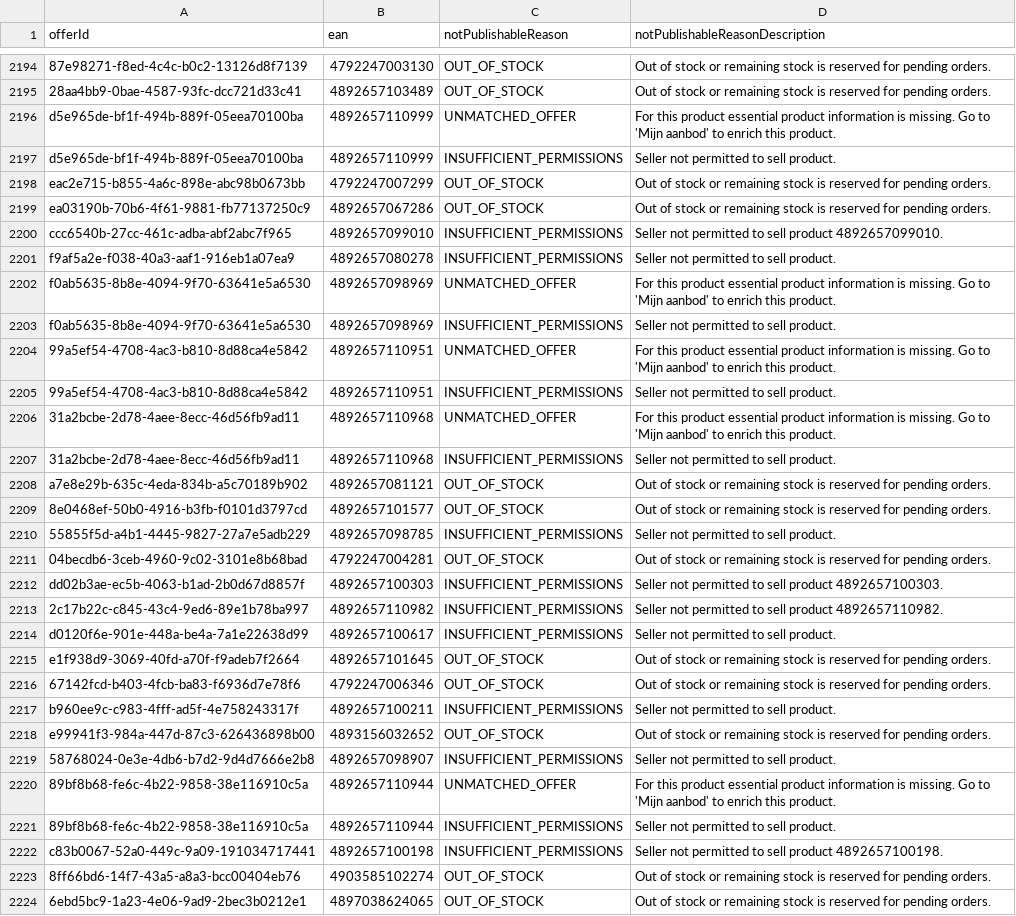
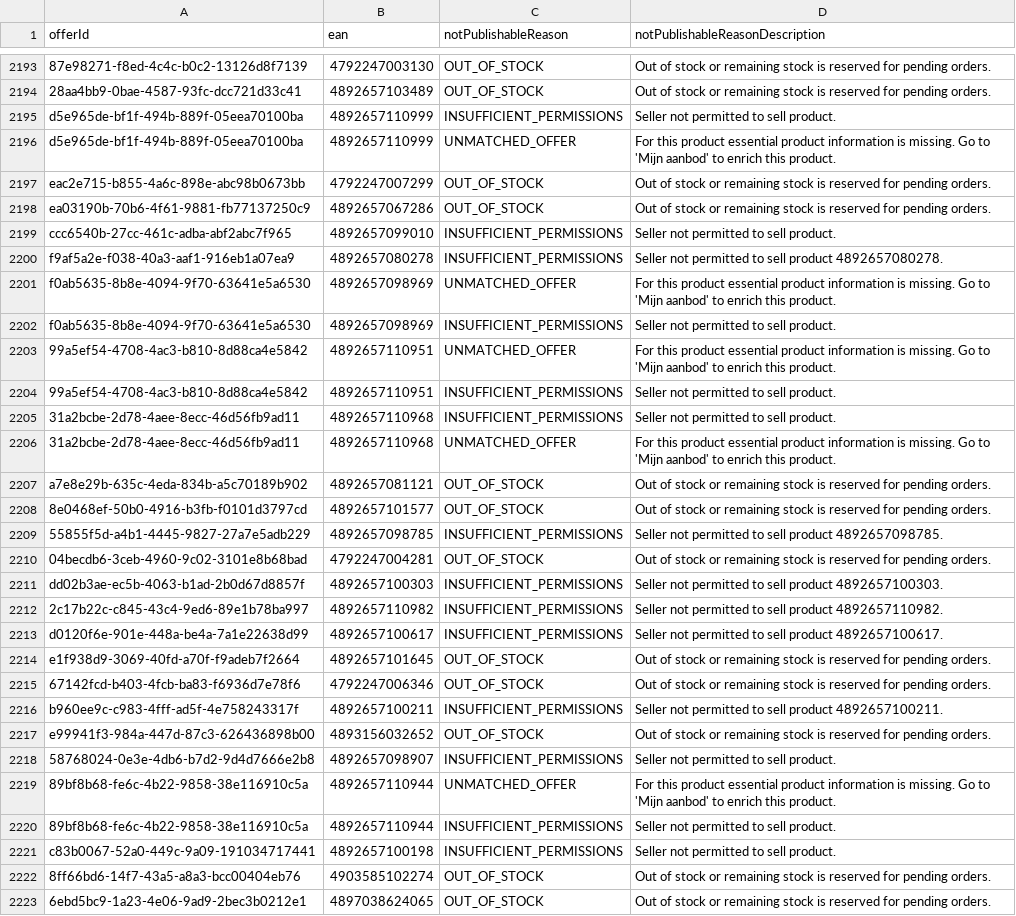
Before and after one commit to semjanssen98/unpublished_offers, a CSV file: unpublished_offers_Eco_Groothandel_(NL).csv, drawn as a sheet; only a part is shown, gaps mark what is left out; addresses are those after the commit; the diff covers the shown part only; the diff names each change by its address in the sheet, - before the commit and + after, or states it on an @@ line.

Commit message:
Update CSV files

```diff
--- a/unpublished_offers_Eco_Groothandel_(NL).csv
+++ b/unpublished_offers_Eco_Groothandel_(NL).csv
-D2199 (notPublishableReasonDescription): Seller not permitted to sell product 4892657099010.
+D2199 (notPublishableReasonDescription): Seller not permitted to sell product.
-D2200 (notPublishableReasonDescription): Seller not permitted to sell product.
+D2200 (notPublishableReasonDescription): Seller not permitted to sell product 4892657080278.
-D2209 (notPublishableReasonDescription): Seller not permitted to sell product.
+D2209 (notPublishableReasonDescription): Seller not permitted to sell product 4892657098785.
-D2213 (notPublishableReasonDescription): Seller not permitted to sell product.
+D2213 (notPublishableReasonDescription): Seller not permitted to sell product 4892657100617.
-D2216 (notPublishableReasonDescription): Seller not permitted to sell product.
+D2216 (notPublishableReasonDescription): Seller not permitted to sell product 4892657100211.
-D2221 (notPublishableReasonDescription): Seller not permitted to sell product 4892657100198.
+D2221 (notPublishableReasonDescription): Seller not permitted to sell product.
```
Also changed, not shown: 2 added rows, 3 removed rows, 44 moved rows and 9 edited cells elsewhere in this file.
